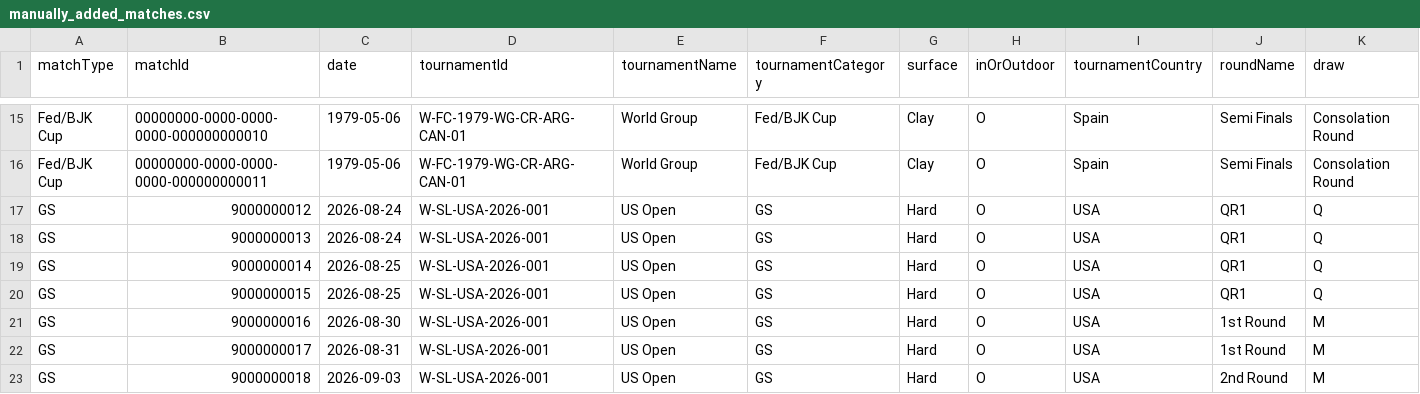
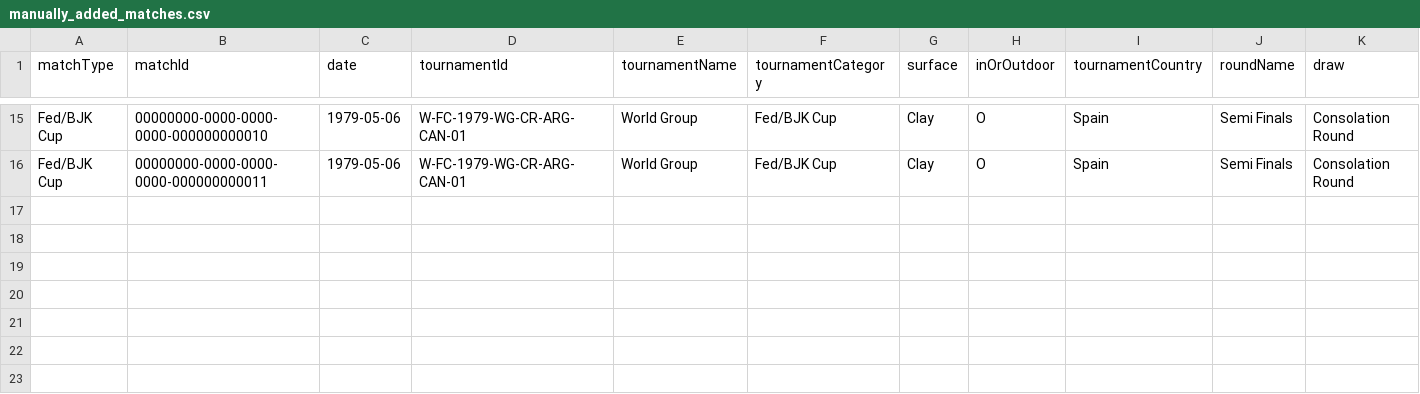
Before and after one commit to tomistgg/tenis-fem-arg, a CSV file: data/manually_added_matches.csv, drawn as a sheet; only a part is shown, gaps mark what is left out; rows hold the shown columns only; the diff names each change by its address in the sheet, - before the commit and + after, or states it on an @@ line.

Commit message:
correct us open results

```diff
--- a/data/manually_added_matches.csv
+++ b/data/manually_added_matches.csv
-row 17: GS | 9000000012 | 2026-08-24 | W-SL-USA-2026-001 | US Open | GS | Hard | O | USA | QR1 | Q
-row 18: GS | 9000000013 | 2026-08-24 | W-SL-USA-2026-001 | US Open | GS | Hard | O | USA | QR1 | Q
-row 19: GS | 9000000014 | 2026-08-25 | W-SL-USA-2026-001 | US Open | GS | Hard | O | USA | QR1 | Q
-row 20: GS | 9000000015 | 2026-08-25 | W-SL-USA-2026-001 | US Open | GS | Hard | O | USA | QR1 | Q
-row 21: GS | 9000000016 | 2026-08-30 | W-SL-USA-2026-001 | US Open | GS | Hard | O | USA | 1st Round | M
-row 22: GS | 9000000017 | 2026-08-31 | W-SL-USA-2026-001 | US Open | GS | Hard | O | USA | 1st Round | M
-row 23: GS | 9000000018 | 2026-09-03 | W-SL-USA-2026-001 | US Open | GS | Hard | O | USA | 2nd Round | M
```
Also changed, not shown: data/gs_matches_arg.csv.
